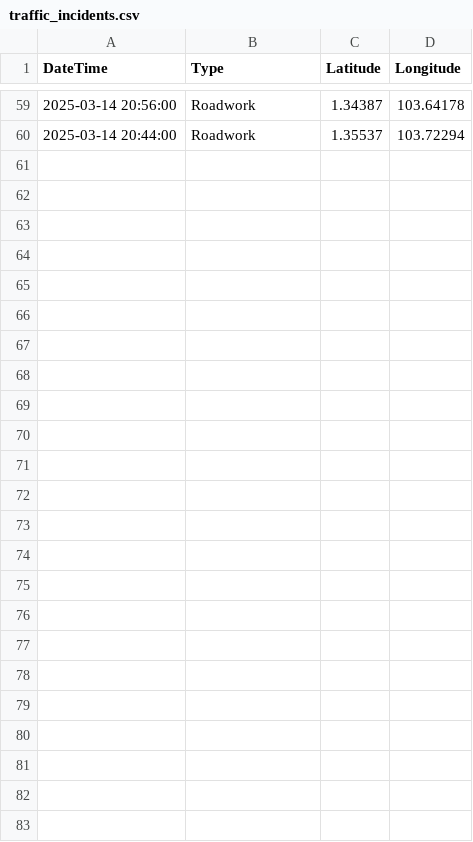
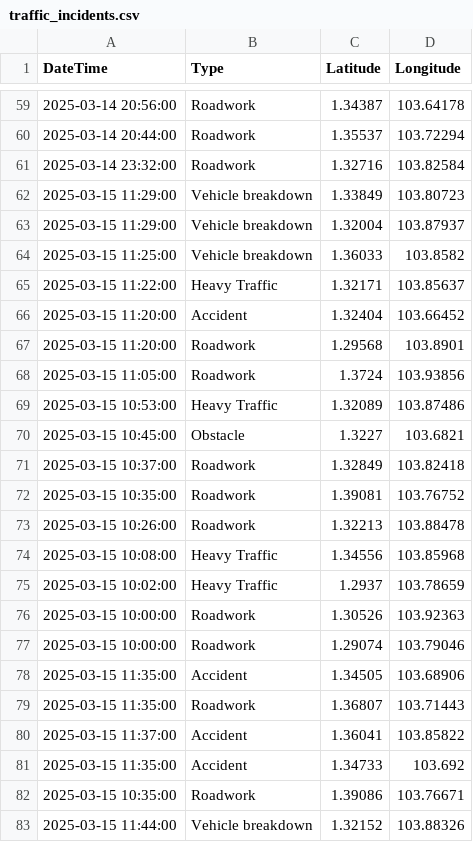
Before and after one commit to SSTengNic/DL_Project, a CSV file: traffic_incidents.csv, drawn as a sheet; only a part is shown, gaps mark what is left out; the diff names each change by its address in the sheet, - before the commit and + after, or states it on an @@ line.

```diff
--- a/traffic_incidents.csv
+++ b/traffic_incidents.csv
+row 61: 2025-03-14 23:32:00 | Roadwork | 1.32716 | 103.82584
+row 62: 2025-03-15 11:29:00 | Vehicle breakdown | 1.33849 | 103.80723
+row 63: 2025-03-15 11:29:00 | Vehicle breakdown | 1.32004 | 103.87937
+row 64: 2025-03-15 11:25:00 | Vehicle breakdown | 1.36033 | 103.8582
+row 65: 2025-03-15 11:22:00 | Heavy Traffic | 1.32171 | 103.85637
+row 66: 2025-03-15 11:20:00 | Accident | 1.32404 | 103.66452
+row 67: 2025-03-15 11:20:00 | Roadwork | 1.29568 | 103.8901
+row 68: 2025-03-15 11:05:00 | Roadwork | 1.3724 | 103.93856
+row 69: 2025-03-15 10:53:00 | Heavy Traffic | 1.32089 | 103.87486
+row 70: 2025-03-15 10:45:00 | Obstacle | 1.3227 | 103.6821
+row 71: 2025-03-15 10:37:00 | Roadwork | 1.32849 | 103.82418
+row 72: 2025-03-15 10:35:00 | Roadwork | 1.39081 | 103.76752
+row 73: 2025-03-15 10:26:00 | Roadwork | 1.32213 | 103.88478
+row 74: 2025-03-15 10:08:00 | Heavy Traffic | 1.34556 | 103.85968
+row 75: 2025-03-15 10:02:00 | Heavy Traffic | 1.2937 | 103.78659
+row 76: 2025-03-15 10:00:00 | Roadwork | 1.30526 | 103.92363
+row 77: 2025-03-15 10:00:00 | Roadwork | 1.29074 | 103.79046
+row 78: 2025-03-15 11:35:00 | Accident | 1.34505 | 103.68906
+row 79: 2025-03-15 11:35:00 | Roadwork | 1.36807 | 103.71443
+row 80: 2025-03-15 11:37:00 | Accident | 1.36041 | 103.85822
+row 81: 2025-03-15 11:35:00 | Accident | 1.34733 | 103.692
+row 82: 2025-03-15 10:35:00 | Roadwork | 1.39086 | 103.76671
+row 83: 2025-03-15 11:44:00 | Vehicle breakdown | 1.32152 | 103.88326
```
Also changed, not shown: 2 other files.
